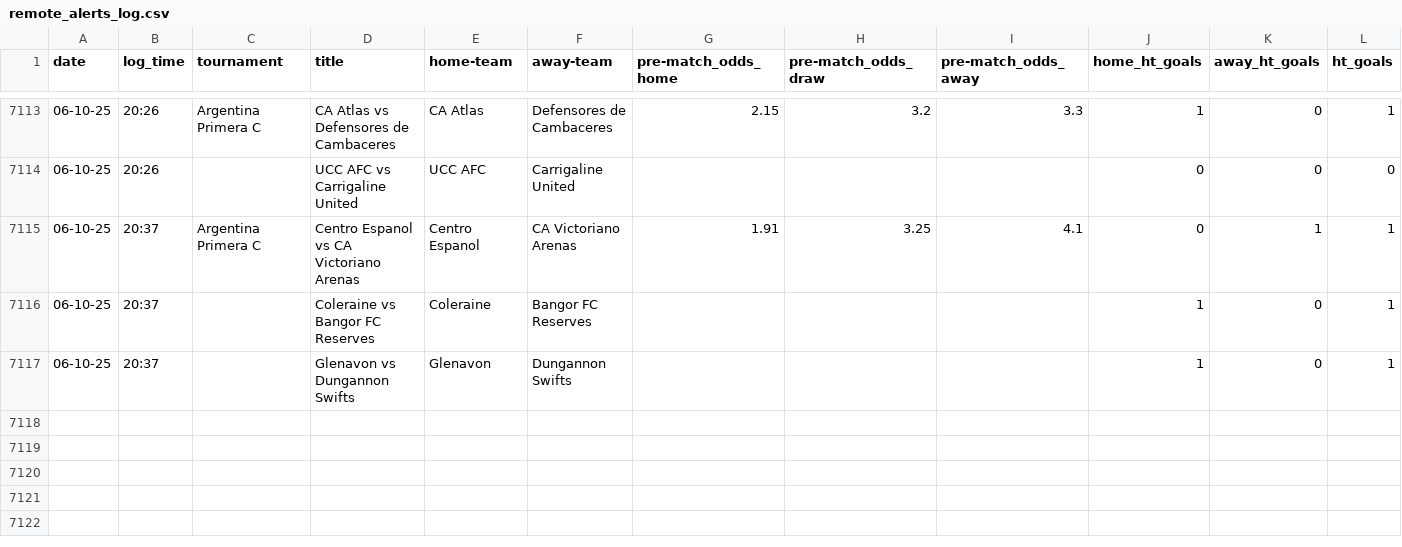
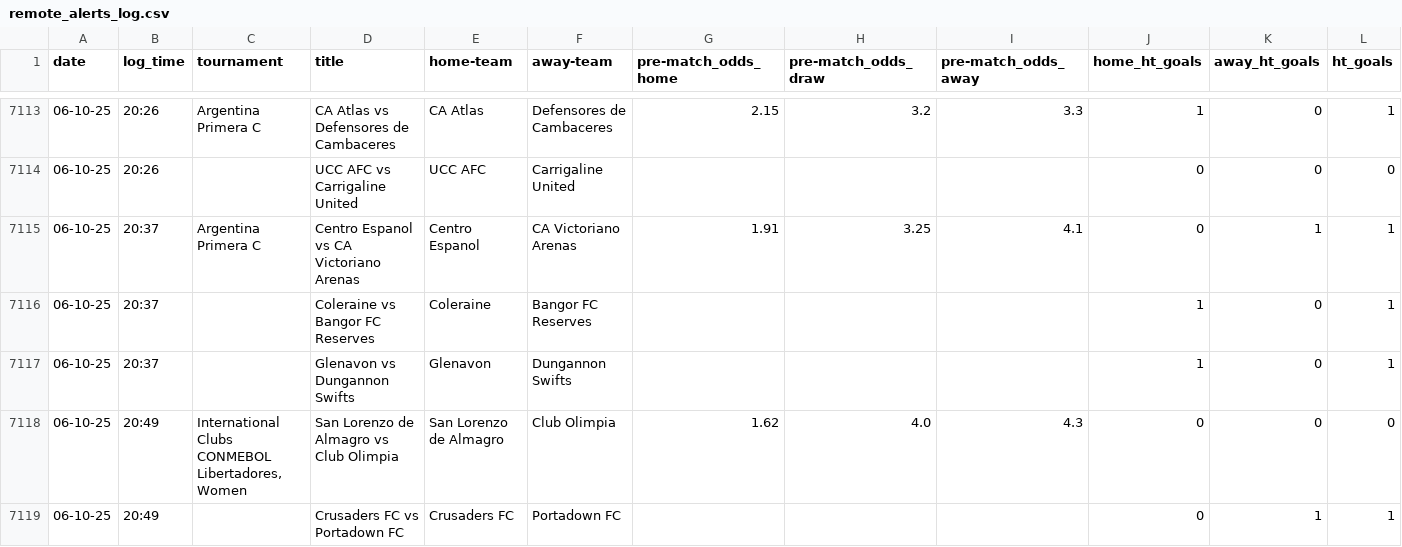
Before and after one commit to tomisile/atom, a CSV file: remote_alerts_log.csv, drawn as a sheet; only a part is shown, gaps mark what is left out.

```diff
--- a/remote_alerts_log.csv
+++ b/remote_alerts_log.csv
@@ -7117 +7117,3 @@ date,log_time,tournament,title,home-team,away-team,pre-match_odds_home,pre-match
 06-10-25,20:37,,Glenavon vs Dungannon Swifts,Glenavon,Dungannon Swifts,,,,1,0,1
+06-10-25,20:49,"International Clubs CONMEBOL Libertadores, Women",San Lorenzo de Almagro vs Club Olimpia,San Lorenzo de Almagro,Club Olimpia,1.62,4.0,4.3,0,0,0
+06-10-25,20:49,,Crusaders FC vs Portadown FC,Crusaders FC,Portadown FC,,,,0,1,1
```
